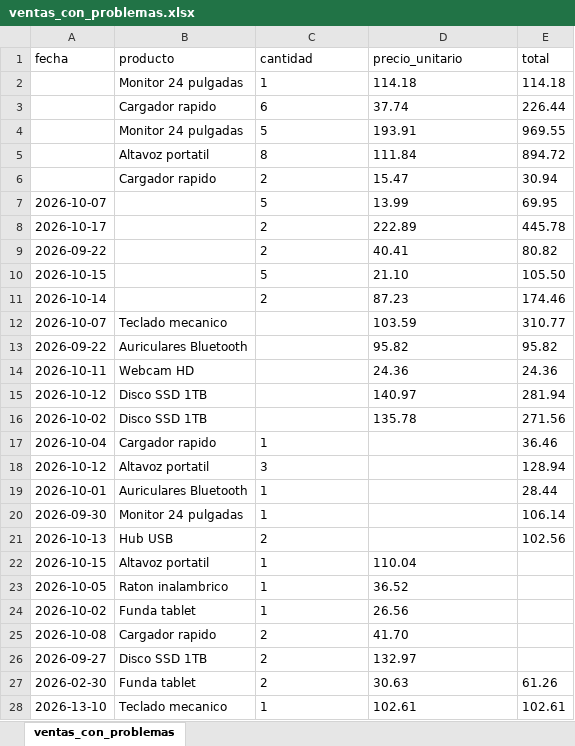
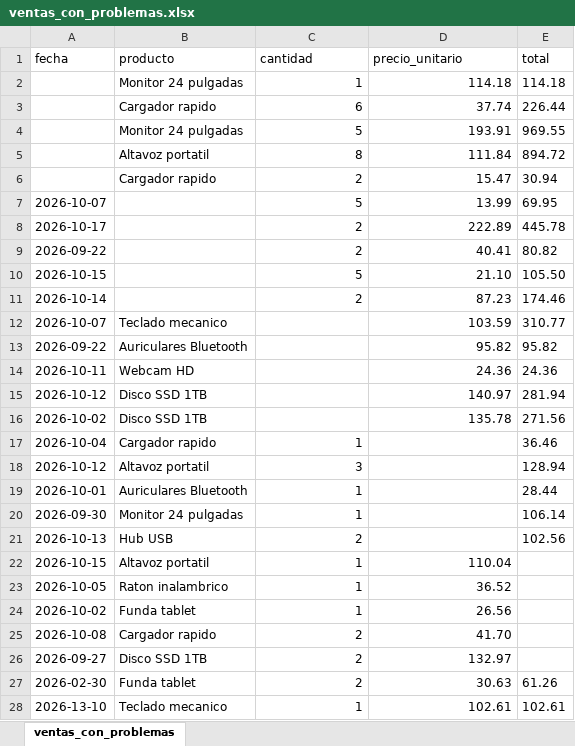
Before and after one commit to dcueli-com/bigdata_sys, an Excel workbook: src/activities/RA1/lesson_02/data/ventas_con_problemas.xlsx, sheet ventas_con_problemas, drawn as a sheet; only a part is shown; values as stored, in another font and other column widths than the file's, no borders; the diff covers the shown part only; the diff names each change by its address in the sheet, - before the commit and + after, or states it on an @@ line.

```diff
--- a/src/activities/RA1/lesson_02/data/ventas_con_problemas.xlsx (sheet ventas_con_problemas)
+++ b/src/activities/RA1/lesson_02/data/ventas_con_problemas.xlsx (sheet ventas_con_problemas)
-C2:D11 alignment: left
+C2:D11 alignment: right
-D12:D16 alignment: left
+D12:D16 alignment: right
-C17:C21 alignment: left
+C17:C21 alignment: right
-C22:D28 alignment: left
+C22:D28 alignment: right
```
Also changed, not shown: cell formats elsewhere in this sheet, 7 other files.
